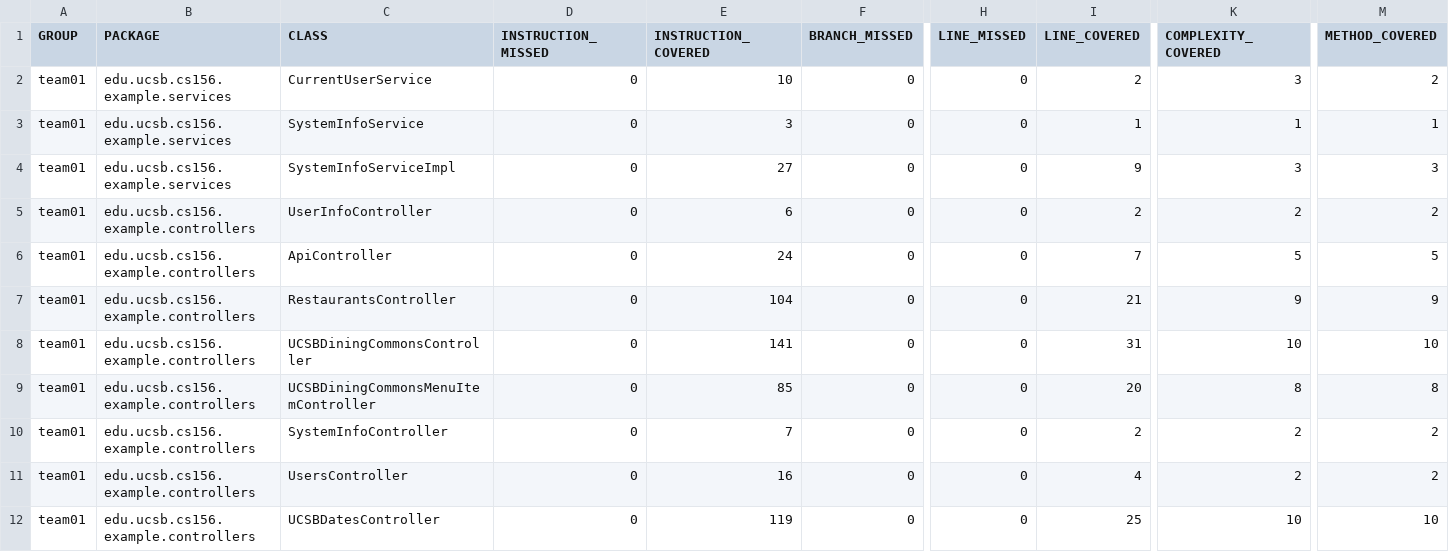
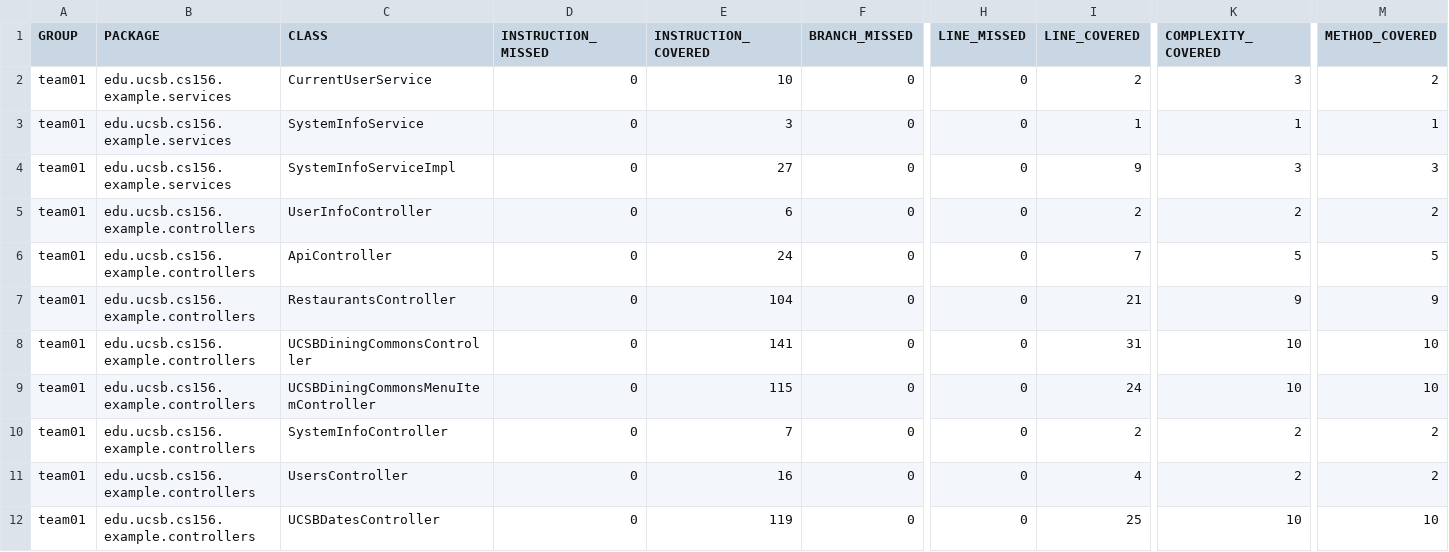
Before and after one commit to ucsb-cs156-f24/team01-f24-03, a CSV file: jacoco/jacoco.csv, drawn as a sheet; only a part is shown, gaps mark what is left out; the diff names each change by its address in the sheet, - before the commit and + after, or states it on an @@ line.

```diff
--- a/jacoco/jacoco.csv
+++ b/jacoco/jacoco.csv
-E9 (INSTRUCTION_COVERED): 85
+E9 (INSTRUCTION_COVERED): 115
-I9 (LINE_COVERED): 20
+I9 (LINE_COVERED): 24
-K9 (COMPLEXITY_COVERED): 8
+K9 (COMPLEXITY_COVERED): 10
-M9 (METHOD_COVERED): 8
+M9 (METHOD_COVERED): 10
```
Also changed, not shown: 7 other files.
